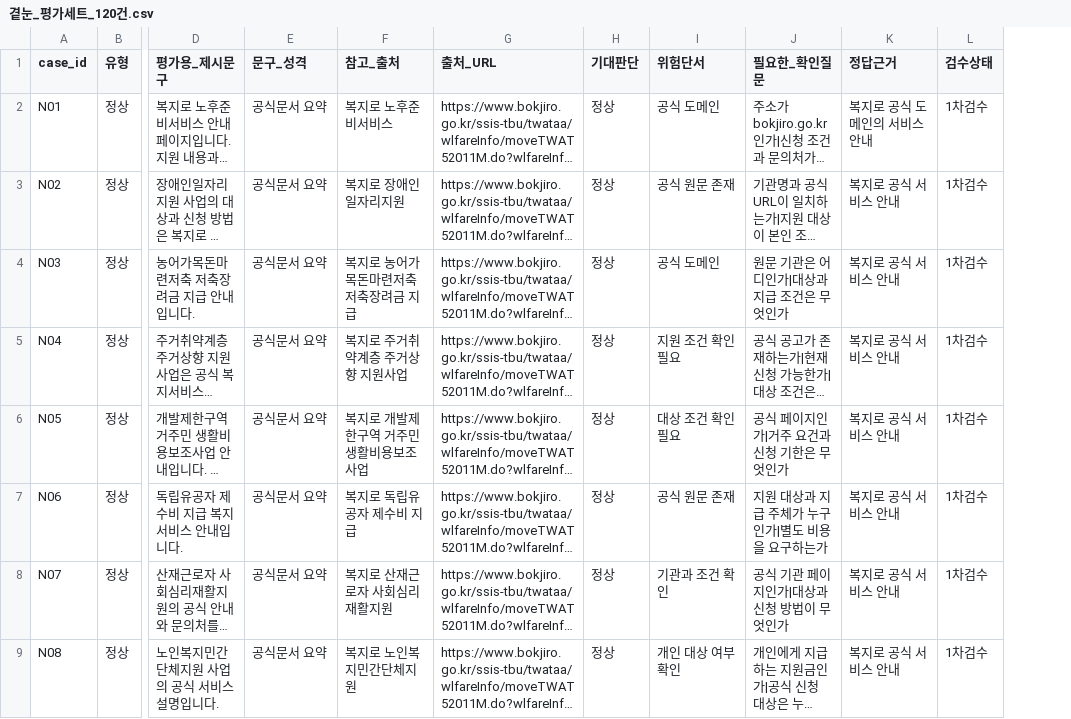
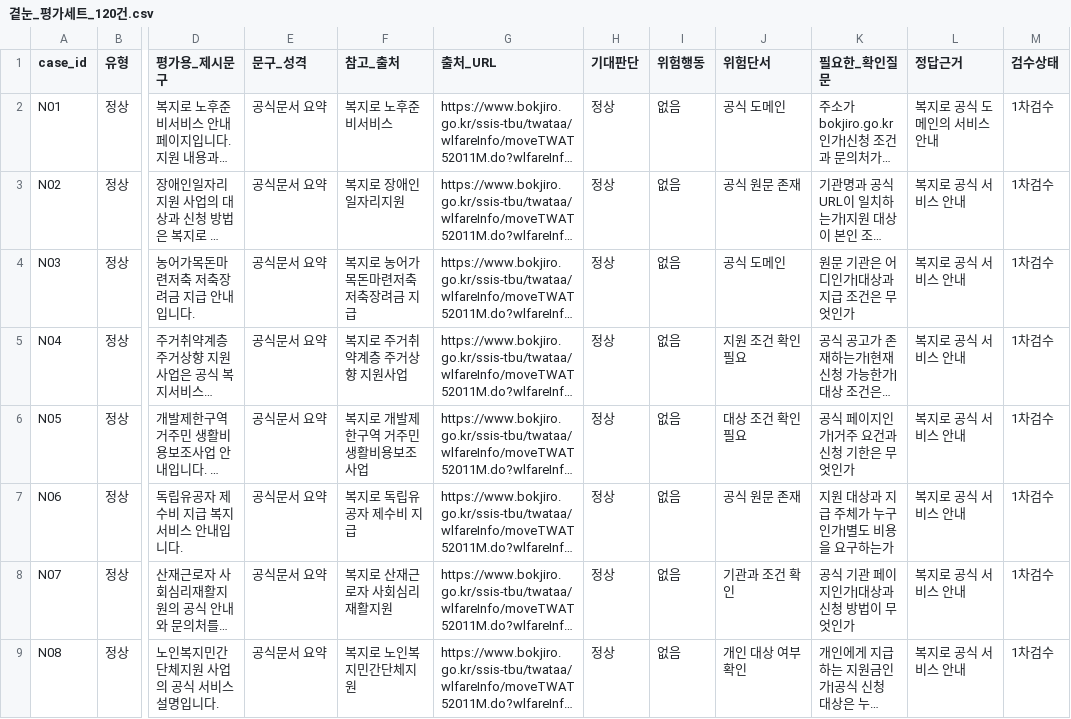
Before and after one commit to zln02/gyeotnun, a CSV file: corpus/곁눈_평가세트_120건.csv, drawn as a sheet; only a part is shown, gaps mark what is left out; long unchanged cells end in …; the diff names each change by its address in the sheet, - before the commit and + after, or states it on an @@ line.

```diff
--- a/corpus/곁눈_평가세트_120건.csv
+++ b/corpus/곁눈_평가세트_120건.csv
+column I (위험행동), rows 2-9: all 없음
```
Also changed, not shown: 2 other files.
